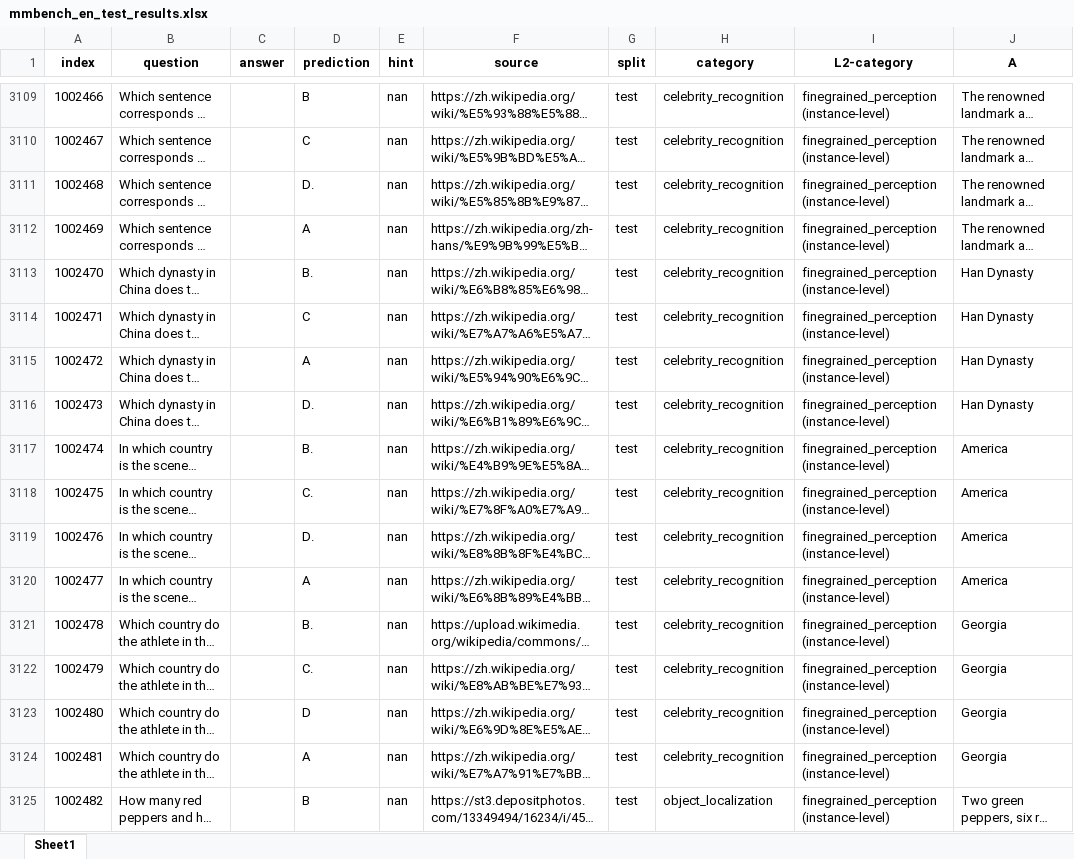
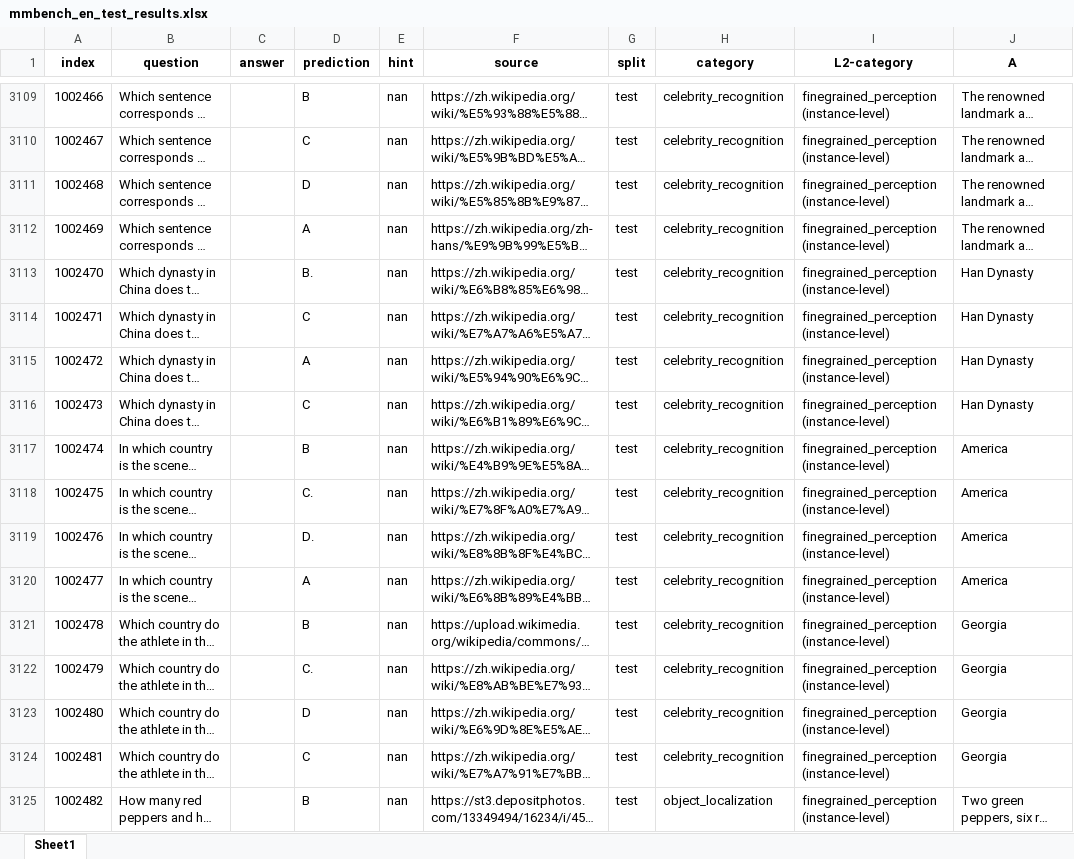
Before and after one commit to Perkzi/IPCV_exp, an Excel workbook: Qwen2-VL/logs/Qwen2-VL-7B-Instruct/mmbench_en/pruned_5_ratio_0.3/submissions/mmbench_en_test_results.xlsx, sheet Sheet1, drawn as a sheet; only a part is shown, gaps mark what is left out; long unchanged cells end in …; values as stored, in another font and other column widths than the file's, no borders; the diff covers the shown part only; the diff names each change by its address in the sheet, - before the commit and + after, or states it on an @@ line.

```diff
--- a/Qwen2-VL/logs/Qwen2-VL-7B-Instruct/mmbench_en/pruned_5_ratio_0.3/submissions/mmbench_en_test_results.xlsx (sheet Sheet1)
+++ b/Qwen2-VL/logs/Qwen2-VL-7B-Instruct/mmbench_en/pruned_5_ratio_0.3/submissions/mmbench_en_test_results.xlsx (sheet Sheet1)
-D3111 (prediction): D.
+D3111 (prediction): D
-D3116 (prediction): D.
+D3116 (prediction): C
-D3117 (prediction): B.
+D3117 (prediction): B
-D3121 (prediction): B.
+D3121 (prediction): B
-D3124 (prediction): A
+D3124 (prediction): C
```
Also changed, not shown: 1590 edited cells elsewhere in this sheet, Qwen2-VL/logs/Qwen2-VL-7B-Instruct/mmbench_en/pruned_2_ratio_0.2/submissions/mmbench_en_dev_results.xlsx, Qwen2-VL/logs/Qwen2-VL-7B-Instruct/mmbench_en/pruned_2_ratio_0.2/submissions/mmbench_en_test_results.xlsx, 10 other files.
